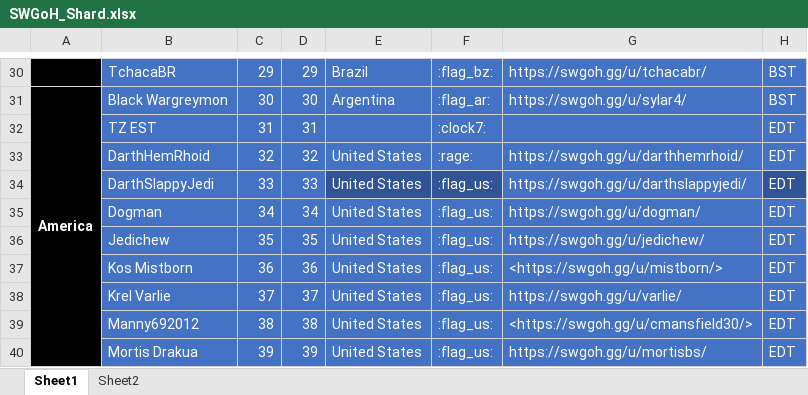
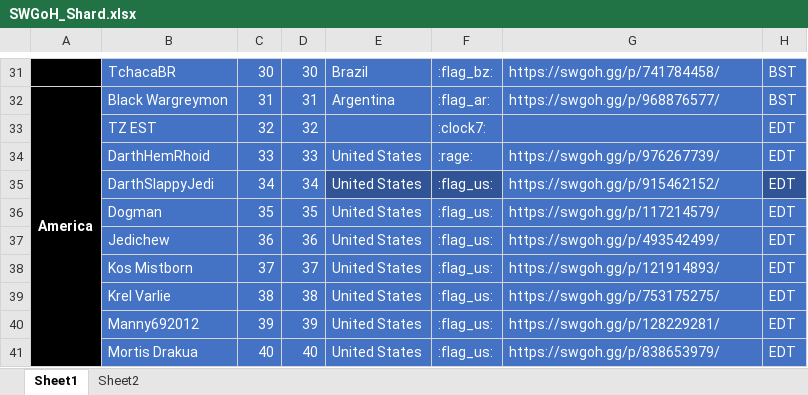
Before and after one commit to tdm00/swgoh-squad-arena-payout-bot, an Excel workbook: SWGoH_Shard.xlsx, sheet Sheet1, drawn as a sheet; only a part is shown, gaps mark what is left out; values as stored, in another font and other column widths than the file's, no borders; conditional formats not drawn; addresses are those after the commit; the diff covers the shown part only; the diff names each change by its address in the sheet, - before the commit and + after, or states it on an @@ line.

```diff
--- a/SWGoH_Shard.xlsx (sheet Sheet1)
+++ b/SWGoH_Shard.xlsx (sheet Sheet1)
-C31: 29
+C31: 30
-D31: 29
+D31: 30
-G31: https://swgoh.gg/u/tchacabr/
+G31: https://swgoh.gg/p/741784458/
-C32: 30
+C32: 31
-D32: 30
+D32: 31
-G32: https://swgoh.gg/u/sylar4/
+G32: https://swgoh.gg/p/968876577/
-C33: 31
+C33: 32
-D33: 31
+D33: 32
-C34: 32
+C34: 33
-D34: 32
+D34: 33
-G34: https://swgoh.gg/u/darthhemrhoid/
+G34: https://swgoh.gg/p/976267739/
-C35: 33
+C35: 34
-D35: 33
+D35: 34
-G35: https://swgoh.gg/u/darthslappyjedi/
+G35: https://swgoh.gg/p/915462152/
-C36: 34
+C36: 35
-D36: 34
+D36: 35
-G36: https://swgoh.gg/u/dogman/
+G36: https://swgoh.gg/p/117214579/
-C37: 35
+C37: 36
-D37: 35
+D37: 36
-G37: https://swgoh.gg/u/jedichew/
+G37: https://swgoh.gg/p/493542499/
-C38: 36
+C38: 37
-D38: 36
+D38: 37
-G38: <https://swgoh.gg/u/mistborn/>
+G38: https://swgoh.gg/p/121914893/
-C39: 37
+C39: 38
-D39: 37
+D39: 38
-G39: https://swgoh.gg/u/varlie/
+G39: https://swgoh.gg/p/753175275/
-C40: 38
+C40: 39
-D40: 38
+D40: 39
-G40: <https://swgoh.gg/u/cmansfield30/>
+G40: https://swgoh.gg/p/128229281/
-C41: 39
+C41: 40
-D41: 39
+D41: 40
-G41: https://swgoh.gg/u/mortisbs/
+G41: https://swgoh.gg/p/838653979/
```
Also changed, not shown: 2 added rows and 98 edited cells elsewhere in this sheet, formulas that keep their value.
